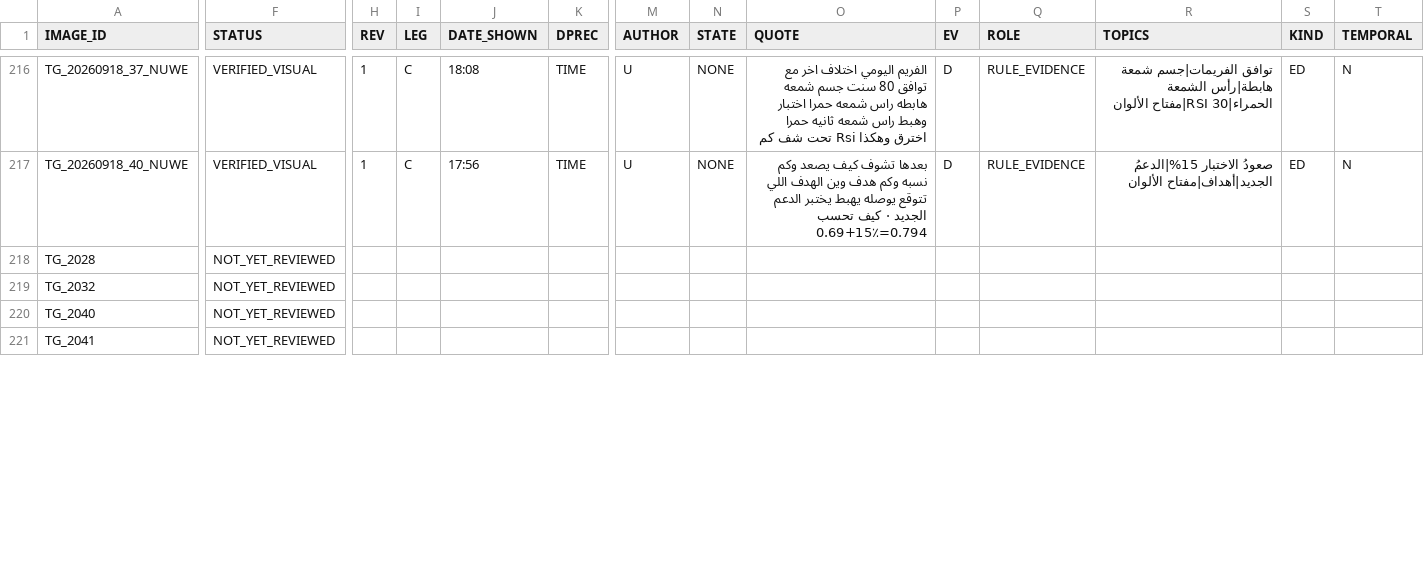
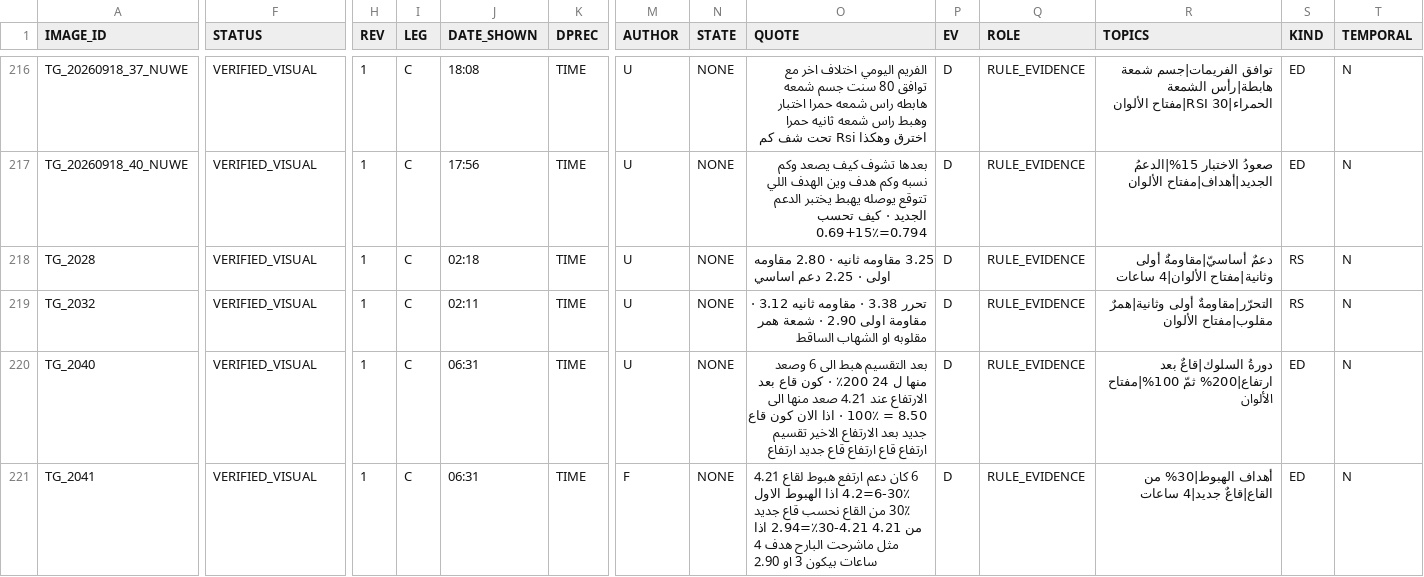
Before and after one commit to sam72x1/Super_Stocks, a CSV file: fm_forensics/reread/VISUAL_REREAD_REGISTER.csv, drawn as a sheet; only a part is shown, gaps mark what is left out; the diff covers the shown part only; the diff names each change by its address in the sheet, - before the commit and + after, or states it on an @@ line.

```diff
--- a/fm_forensics/reread/VISUAL_REREAD_REGISTER.csv
+++ b/fm_forensics/reread/VISUAL_REREAD_REGISTER.csv
-F218:F221 (STATUS): NOT_YET_REVIEWED
+F218:F221 (STATUS): VERIFIED_VISUAL
-H218:H221 (REV): (empty)
+H218:H221 (REV): 1
-I218:I221 (LEG): (empty)
+I218:I221 (LEG): C
-J218 (DATE_SHOWN): (empty)
+J218 (DATE_SHOWN): 02:18
-K218:K221 (DPREC): (empty)
+K218:K221 (DPREC): TIME
-M218:M220 (AUTHOR): (empty)
+M218:M220 (AUTHOR): U
-N218:N221 (STATE): (empty)
+N218:N221 (STATE): NONE
-O218 (QUOTE): (empty)
+O218 (QUOTE): 3.25 مقاومه ثانيه · 2.80 مقاومه اولى · 2.25 دعم اساسي
-P218:P221 (EV): (empty)
+P218:P221 (EV): D
-Q218:Q221 (ROLE): (empty)
+Q218:Q221 (ROLE): RULE_EVIDENCE
-R218 (TOPICS): (empty)
+R218 (TOPICS): دعمٌ أساسيّ|مقاومةٌ أولى وثانية|مفتاح الألوان|4 ساعات
-S218:S219 (KIND): (empty)
+S218:S219 (KIND): RS
-T218:T221 (TEMPORAL): (empty)
+T218:T221 (TEMPORAL): N
-J219 (DATE_SHOWN): (empty)
+J219 (DATE_SHOWN): 02:11
-O219 (QUOTE): (empty)
+O219 (QUOTE): تحرر 3.38 · مقاومه ثانيه 3.12 · مقاومة اولى 2.90 · شمعة همر مقلوبه او الشهاب الساقط
-R219 (TOPICS): (empty)
+R219 (TOPICS): التحرّر|مقاومةٌ أولى وثانية|همرٌ مقلوب|مفتاح الألوان
-J220:J221 (DATE_SHOWN): (empty)
+J220:J221 (DATE_SHOWN): 06:31
-O220 (QUOTE): (empty)
+O220 (QUOTE): بعد التقسيم هبط الى 6 وصعد منها ل 24 200٪ · كون قاع بعد الارتفاع عند 4.21 صعد منها الى 8.50 = 100٪ · اذا الان كون قاع جديد بعد الارتفاع الاخير تقسيم ارتفاع قاع ارتفاع قاع جديد ارتفاع
-R220 (TOPICS): (empty)
+R220 (TOPICS): دورةُ السلوك|قاعٌ بعد ارتفاع|200% ثمّ 100%|مفتاح الألوان
-S220:S221 (KIND): (empty)
+S220:S221 (KIND): ED
-M221 (AUTHOR): (empty)
+M221 (AUTHOR): F
-O221 (QUOTE): (empty)
+O221 (QUOTE): 6 كان دعم ارتفع هبوط لقاع 4.21 6-30٪=4.2 اذا الهبوط الاول 30٪ من القاع نحسب قاع جديد من 4.21 4.21-30٪=2.94 اذا مثل ماشرحت البارح هدف 4 ساعات بيكون 3 او 2.90
-R221 (TOPICS): (empty)
+R221 (TOPICS): أهداف الهبوط|30% من القاع|قاعٌ جديد|4 ساعات
```
Also changed, not shown: 82 edited cells elsewhere in this file, fm_forensics/reread/REREAD_CORRECTIONS.csv, 2 other files.
